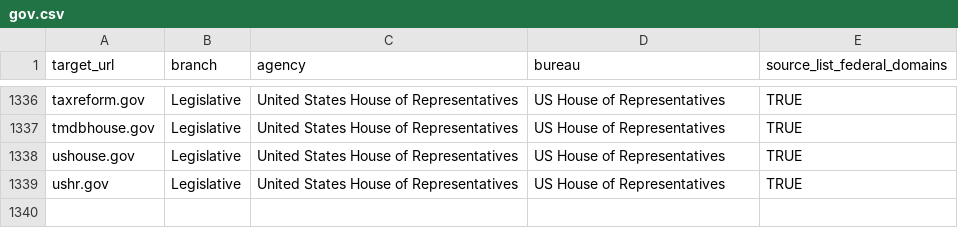
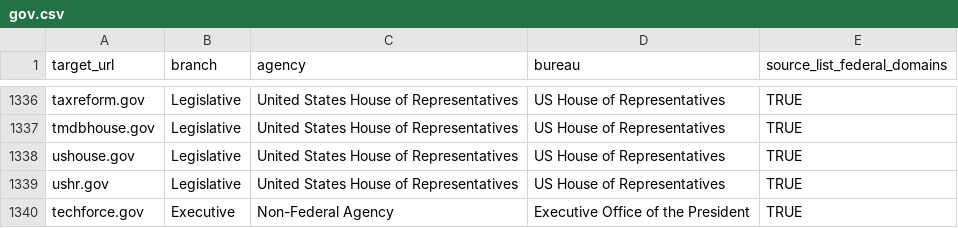
Before and after one commit to GSA/federal-website-index, a CSV file: data/formatted-source-lists/gov.csv, drawn as a sheet; only a part is shown, gaps mark what is left out; the diff names each change by its address in the sheet, - before the commit and + after, or states it on an @@ line.

```diff
--- a/data/formatted-source-lists/gov.csv
+++ b/data/formatted-source-lists/gov.csv
+row 1340: techforce.gov | Executive | Non-Federal Agency | Executive Office of the President | TRUE
```
Also changed, not shown: data/formatted-source-lists/dap_2.csv, data/site-scanning-target-url-list-analysis.csv, 2 other files.
